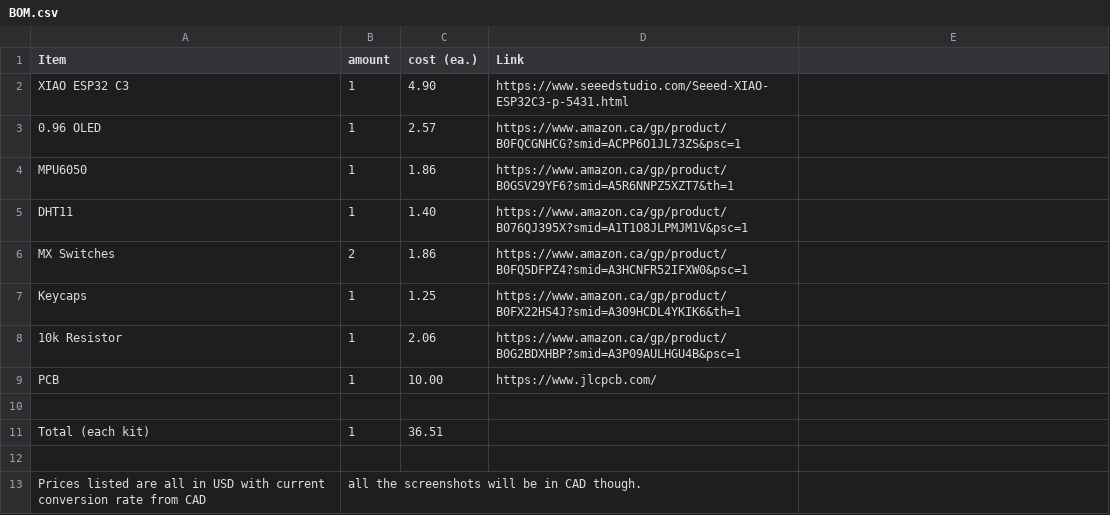
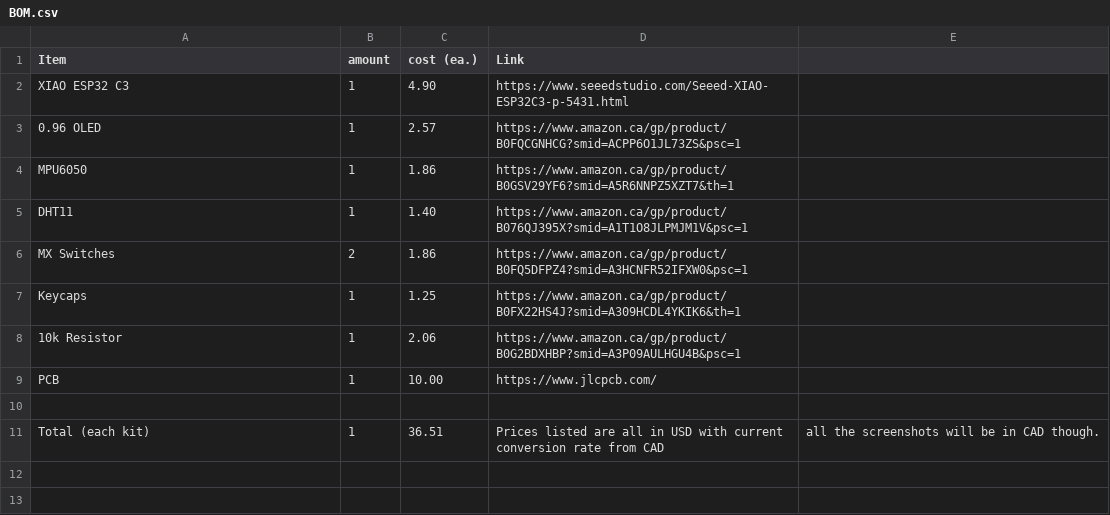
Before and after one commit to anshvirmani31-bit/Starbie, a CSV file: BOM.csv, drawn as a sheet.

Commit message:
Clean up BOM.csv formatting
Removed unnecessary newline and combined total price with notes.

```diff
--- a/BOM.csv
+++ b/BOM.csv
@@ -10,4 +10,2 @@ PCB,1,10.00,https://www.jlcpcb.com/
 ,,,
-Total (each kit), 1, 36.51,
-
-Prices listed are all in USD with current conversion rate from CAD, all the screenshots will be in CAD though.
+Total (each kit), 1, 36.51, Prices listed are all in USD with current conversion rate from CAD, all the screenshots will be in CAD though.
```
